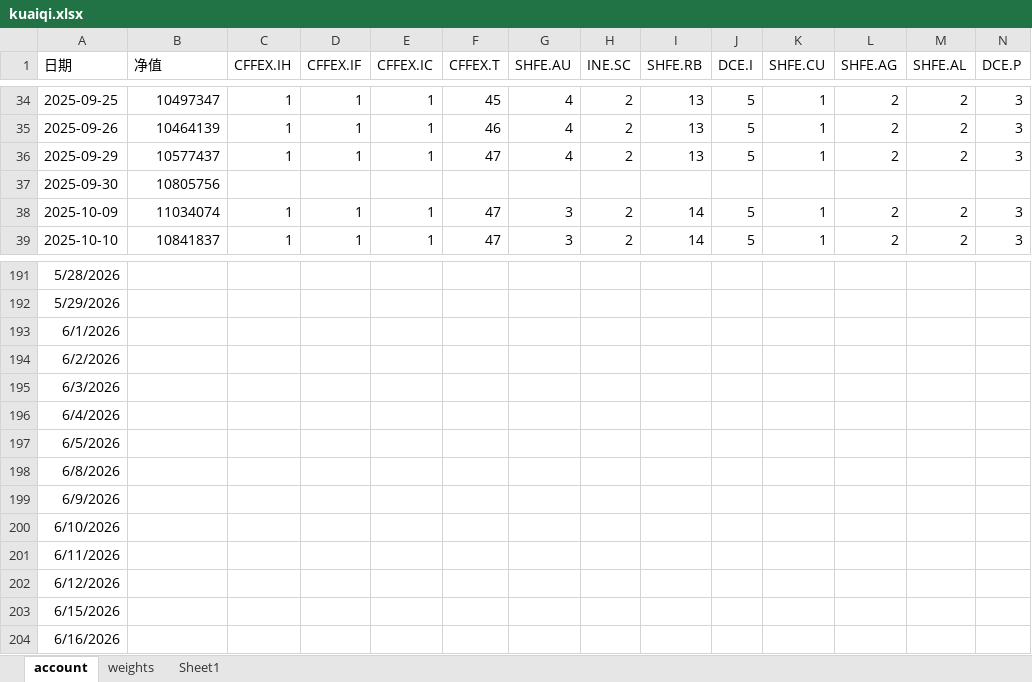
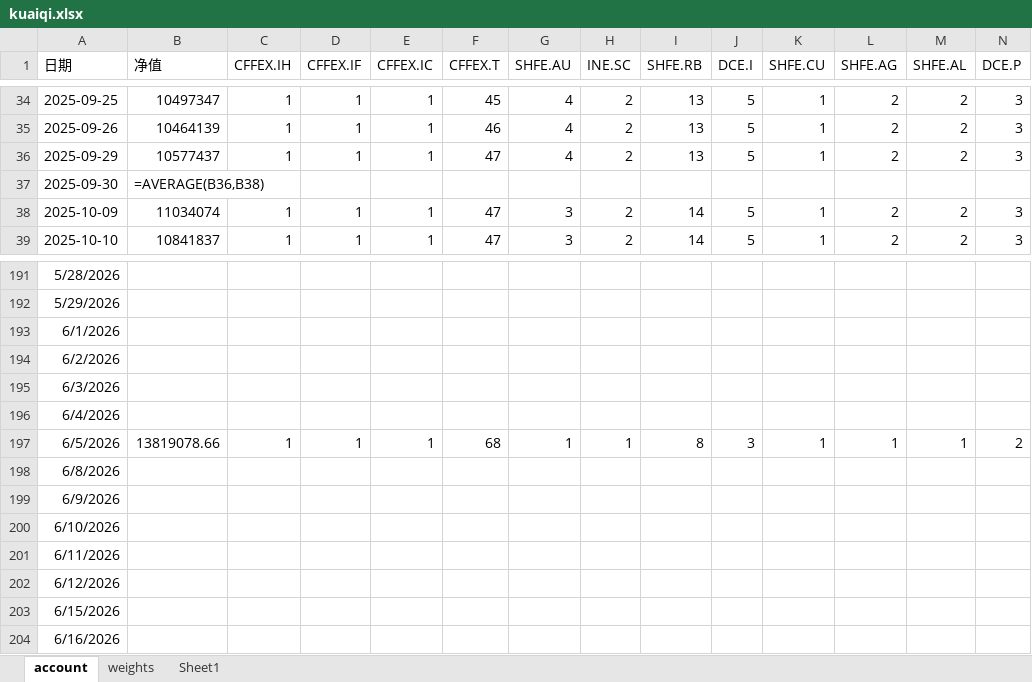
Before and after one commit to jijiali081002/all_weather, an Excel workbook: kuaiqi.xlsx, sheet account, drawn as a sheet; only a part is shown, gaps mark what is left out; values as stored, in another font and other column widths than the file's, no borders; formulas without a stored value are shown as written; removed rows and columns are numbered as before the commit, all else as after; rows hold the shown columns only; the diff names each change by its address in the sheet, - before the commit and + after, or states it on an @@ line.

```diff
--- a/kuaiqi.xlsx (sheet account)
+++ b/kuaiqi.xlsx (sheet account)
-B37 (净值): 10805756
+B37 (净值): =AVERAGE(B36,B38)
-row 197: 6/5/2026
+row 197: 6/5/2026 | 13819078.66 | 1 | 1 | 1 | 68 | 1 | 1 | 8 | 3 | 1 | 1 | 1 | 2
```
